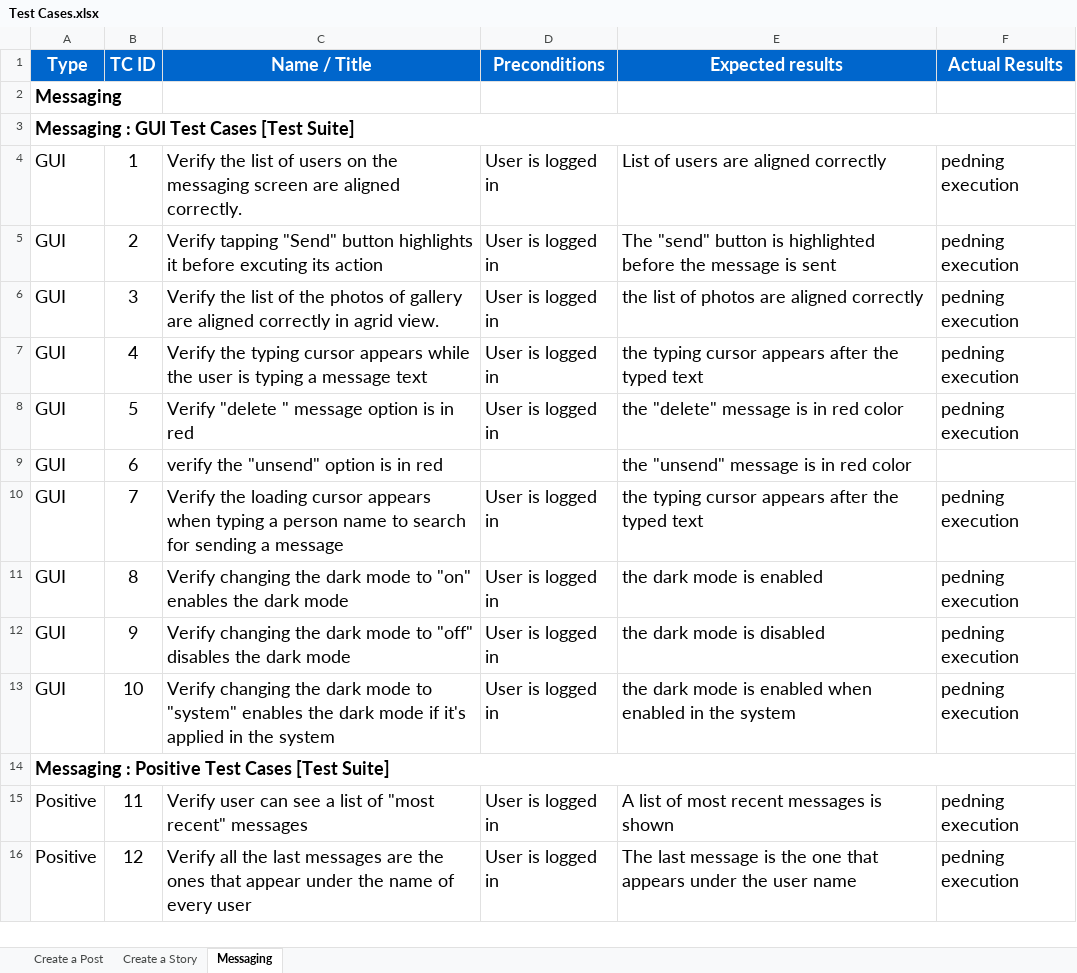
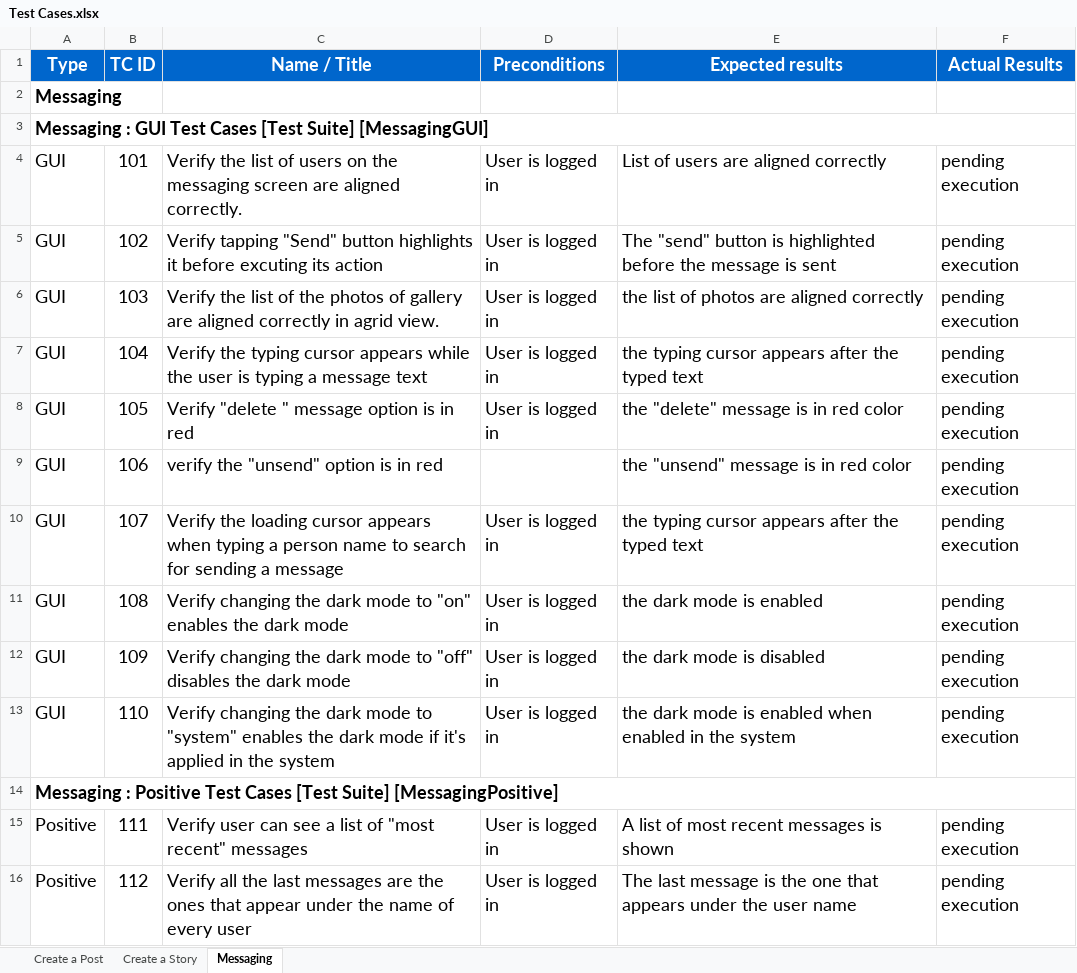
Before and after one commit to KhaledTaherRepos/Facebook-Mobile-App-Testing, an Excel workbook: Test Cases.xlsx, sheet Messaging, drawn as a sheet; only a part is shown; values as stored, in another font and other column widths than the file's, no borders; the diff covers the shown part only; the diff names each change by its address in the sheet, - before the commit and + after, or states it on an @@ line.

Commit message:
fixing some spelling errors

```diff
--- a/Test Cases.xlsx (sheet Messaging)
+++ b/Test Cases.xlsx (sheet Messaging)
-A3 (Type): …[Test Suite]
+A3 (Type): …[Test Suite] [MessagingGUI]
-B4 (TC ID): 1
+B4 (TC ID): 101
-F4:F8 (Actual Results): pedning execution
+F4:F8 (Actual Results): pending execution
-B5 (TC ID): 2
+B5 (TC ID): 102
-B6 (TC ID): 3
+B6 (TC ID): 103
-B7 (TC ID): 4
+B7 (TC ID): 104
-B8 (TC ID): 5
+B8 (TC ID): 105
-B9 (TC ID): 6
+B9 (TC ID): 106
-F9 (Actual Results): (empty)
+F9 (Actual Results): pending execution
-B10 (TC ID): 7
+B10 (TC ID): 107
-F10:F13 (Actual Results): pedning execution
+F10:F13 (Actual Results): pending execution
-B11 (TC ID): 8
+B11 (TC ID): 108
-B12 (TC ID): 9
+B12 (TC ID): 109
-B13 (TC ID): 10
+B13 (TC ID): 110
-A14 (Type): …[Test Suite]
+A14 (Type): …[Test Suite] [MessagingPositive]
-B15 (TC ID): 11
+B15 (TC ID): 111
-F15:F16 (Actual Results): pedning execution
+F15:F16 (Actual Results): pending execution
-B16 (TC ID): 12
+B16 (TC ID): 112
```
Also changed, not shown: 86 edited cells elsewhere in this sheet, sheet Create a Story, sheet Create a Post.
